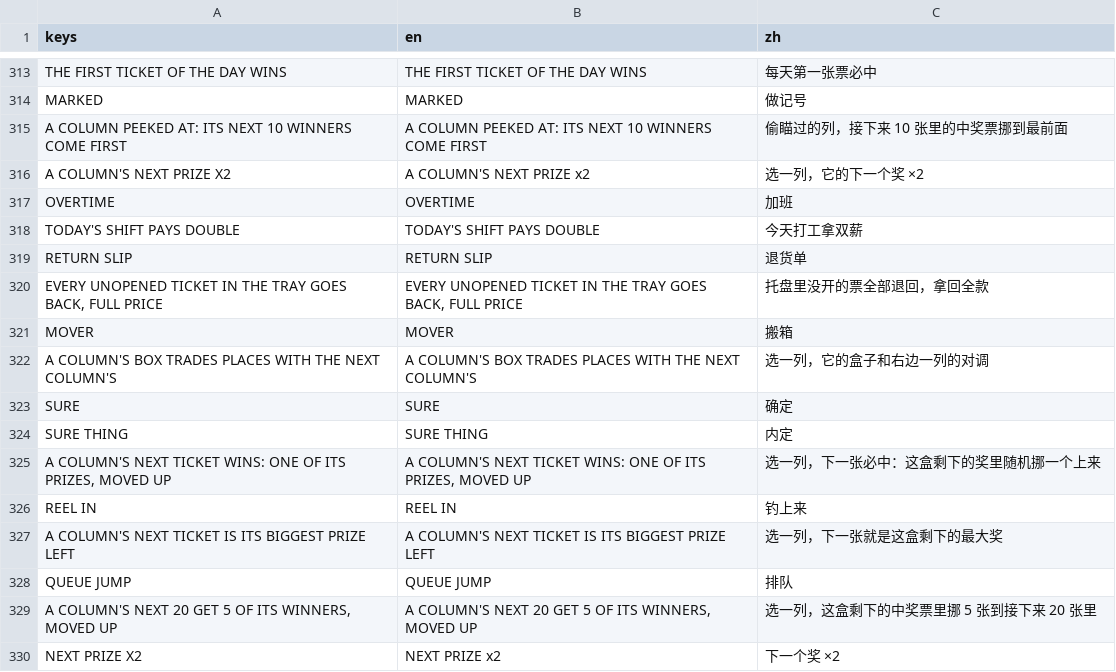
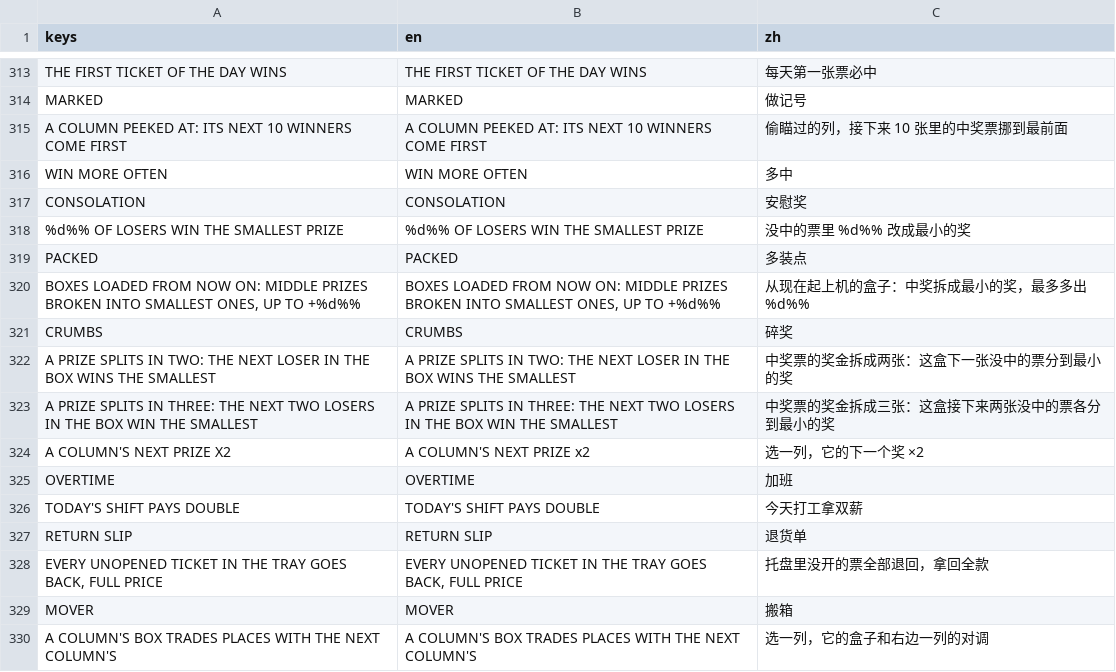
Before and after one commit to gordonli02/GAS, a CSV file: locale/ui.csv, drawn as a sheet; only a part is shown, gaps mark what is left out; the shorter side is filled out with more unchanged rows; the diff names each change by its address in the sheet, - before the commit and + after, or states it on an @@ line.

Commit message:
M9.7 item 3: the line that wins more often (CONSOLATION, PACKED, CRUMBS)

```diff
--- a/locale/ui.csv
+++ b/locale/ui.csv
+row 316: WIN MORE OFTEN | WIN MORE OFTEN | 多中
+row 317: CONSOLATION | CONSOLATION | 安慰奖
+row 318: %d%% OF LOSERS WIN THE SMALLEST PRIZE | %d%% OF LOSERS WIN THE SMALLEST PRIZE | 没中的票里 %d%% 改成最小的奖
+row 319: PACKED | PACKED | 多装点
+row 320: BOXES LOADED FROM NOW ON: MIDDLE PRIZES BROKEN INTO SMALLEST ONES, UP TO +%d%% | BOXES LOADED FROM NOW ON: MIDDLE PRIZES BROKEN INTO SMALLEST ONES, UP TO +%d%% | 从现在起上机的盒子：中奖拆成最小的奖，最多多出 %d%%
+row 321: CRUMBS | CRUMBS | 碎奖
+row 322: A PRIZE SPLITS IN TWO: THE NEXT LOSER IN THE BOX WINS THE SMALLEST | A PRIZE SPLITS IN TWO: THE NEXT LOSER IN THE BOX WINS THE SMALLEST | 中奖票的奖金拆成两张：这盒下一张没中的票分到最小的奖
+row 323: A PRIZE SPLITS IN THREE: THE NEXT TWO LOSERS IN THE BOX WIN THE SMALLEST | A PRIZE SPLITS IN THREE: THE NEXT TWO LOSERS IN THE BOX WIN THE SMALLEST | 中奖票的奖金拆成三张：这盒接下来两张没中的票各分到最小的奖
```
Also changed, not shown: 16 other files.
